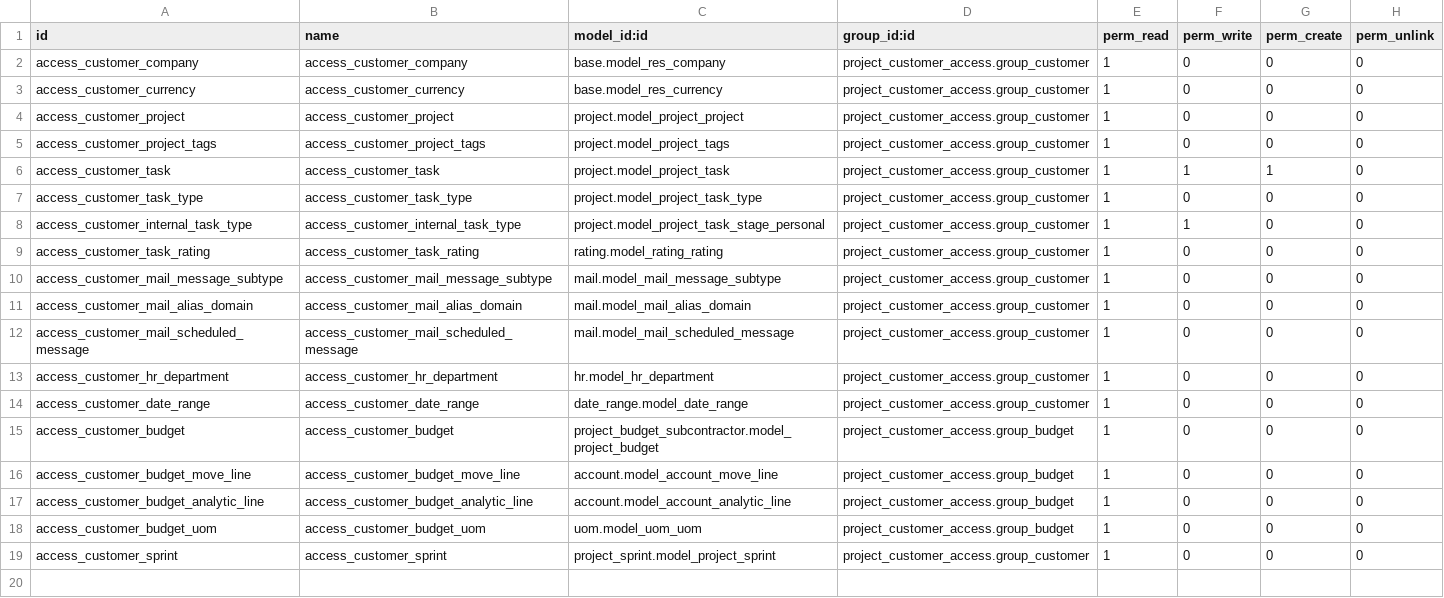
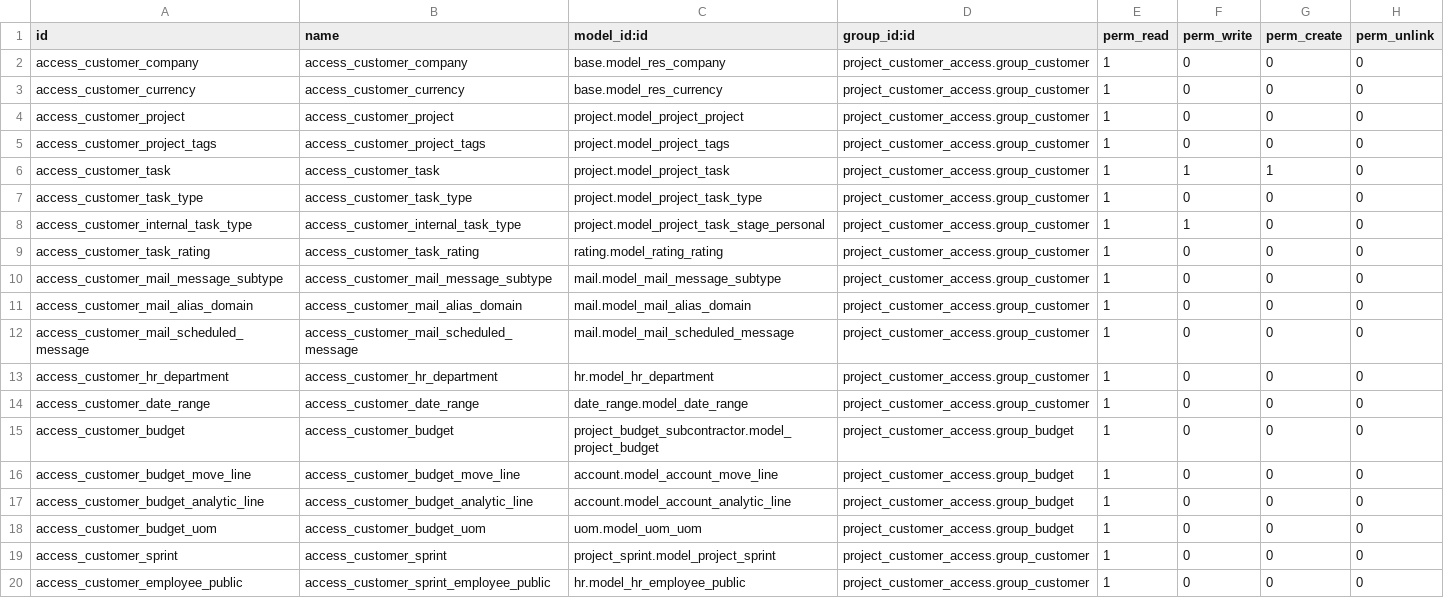
Before and after one commit to akretion/support, a CSV file: project_customer_access/security/ir.model.access.csv, drawn as a sheet.

Commit message:
[FIX] Read rights on hr.employee.public to avoid failure on first kanban view loading

```diff
--- a/project_customer_access/security/ir.model.access.csv
+++ b/project_customer_access/security/ir.model.access.csv
@@ -19 +19,2 @@ access_customer_budget_uom,access_customer_budget_uom,uom.model_uom_uom,project_
 access_customer_sprint,access_customer_sprint,project_sprint.model_project_sprint,project_customer_access.group_customer,1,0,0,0
+access_customer_employee_public,access_customer_sprint_employee_public,hr.model_hr_employee_public,project_customer_access.group_customer,1,0,0,0
```
